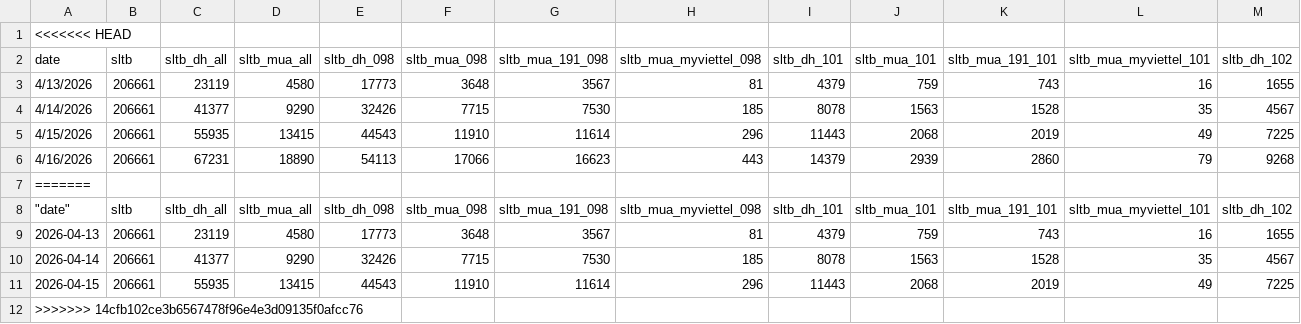
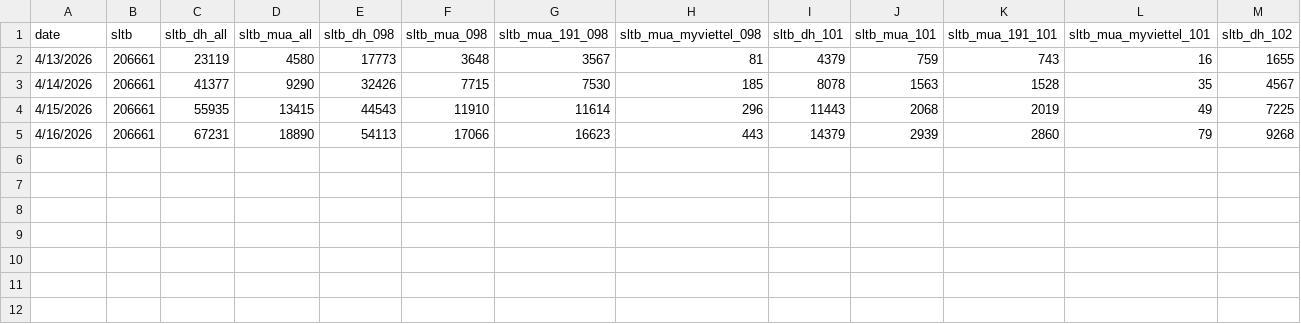
Before and after one commit to sytuan-data-product/dashboard-ai, a CSV file: ussd_200k.csv, drawn as a sheet; the diff names each change by its address in the sheet, - before the commit and + after, or states it on an @@ line.

```diff
--- a/ussd_200k.csv
+++ b/ussd_200k.csv
-row 1: <<<<<<< HEAD
-row 7: =======
-row 8: "date" | sltb | sltb_dh_all | sltb_mua_all | sltb_dh_098 | sltb_mua_098 | sltb_mua_191_098 | sltb_mua_myviettel_098 | sltb_dh_101 | sltb_mua_101 | sltb_mua_191_101 | sltb_mua_myviettel_101 | sltb_dh_102
-row 9: 2026-04-13 | 206661 | 23119 | 4580 | 17773 | 3648 | 3567 | 81 | 4379 | 759 | 743 | 16 | 1655
-row 10: 2026-04-14 | 206661 | 41377 | 9290 | 32426 | 7715 | 7530 | 185 | 8078 | 1563 | 1528 | 35 | 4567
-row 11: 2026-04-15 | 206661 | 55935 | 13415 | 44543 | 11910 | 11614 | 296 | 11443 | 2068 | 2019 | 49 | 7225
-row 12: >>>>>>> 14cfb102ce3b6567478f96e4e3d09135f0afcc76
```
Also changed, not shown: f_date.csv, ussd_100k.csv, 1 other file.
